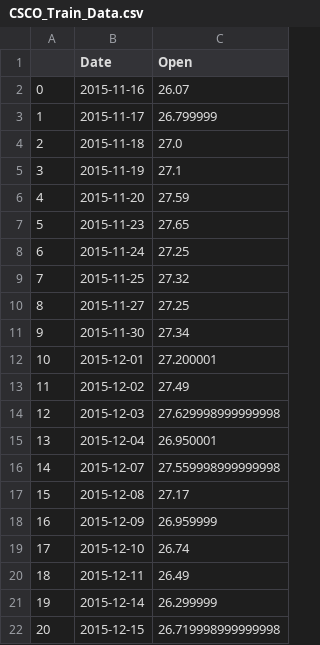
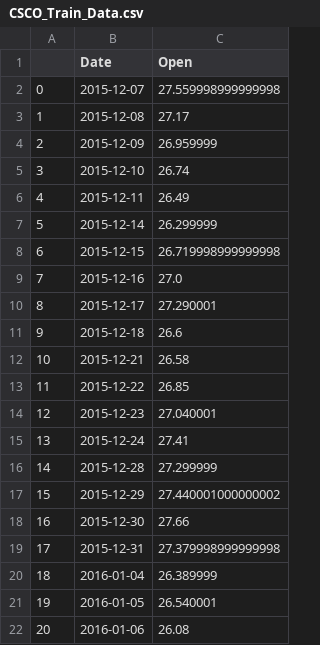
Before and after one commit to jamescadigan97/stock_predictions, a CSV file: Models/CSCO_Train_Data.csv, drawn as a sheet; only a part is shown; the shorter side is filled out with more unchanged rows; removed rows and columns are numbered as before the commit, all else as after; the diff names each change by its address in the sheet, - before the commit and + after, or states it on an @@ line.

```diff
--- a/Models/CSCO_Train_Data.csv
+++ b/Models/CSCO_Train_Data.csv
-row 2: 0 | 2015-11-16 | 26.07
-row 3: 1 | 2015-11-17 | 26.799999
-row 4: 2 | 2015-11-18 | 27.0
-row 5: 3 | 2015-11-19 | 27.1
-row 6: 4 | 2015-11-20 | 27.59
-row 7: 5 | 2015-11-23 | 27.65
-row 8: 6 | 2015-11-24 | 27.25
-row 9: 7 | 2015-11-25 | 27.32
-row 10: 8 | 2015-11-27 | 27.25
-row 11: 9 | 2015-11-30 | 27.34
-row 12: 10 | 2015-12-01 | 27.200001
-row 13: 11 | 2015-12-02 | 27.49
-row 14: 12 | 2015-12-03 | 27.629998999999998
-row 15: 13 | 2015-12-04 | 26.950001
@@ column A renumbered from row 2 down @@
```
Also changed, not shown: Models/CSCO_Input_Data.csv, Models/EDU_Future_Data.csv, 55 other files.
